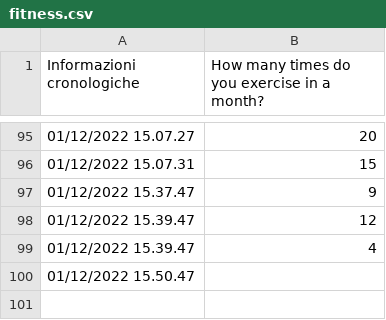
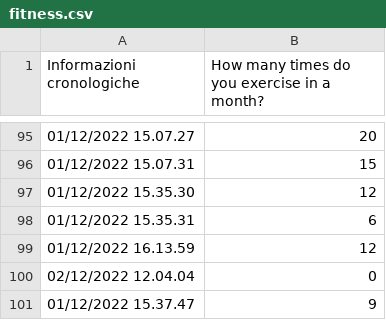
Before and after one commit to Matteo-Candi/SDS_HW1, a CSV file: fitness.csv, drawn as a sheet; only a part is shown, gaps mark what is left out.

Commit message:
[DONE] private dataset, adiing stopping time fast way, but not to fast

```diff
--- a/fitness.csv
+++ b/fitness.csv
@@ -96,5 +96,6 @@ Informazioni cronologiche,How many times do you exercise in a month?
 01/12/2022 15.07.31,15
+01/12/2022 15.35.30,12
+01/12/2022 15.35.31,6
+01/12/2022 16.13.59,12
+02/12/2022 12.04.04,0
 01/12/2022 15.37.47,9
-01/12/2022 15.39.47,12
-01/12/2022 15.39.47,4
-01/12/2022 15.50.47,
```
Also changed, not shown: 1 other file.
